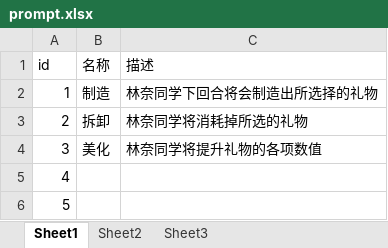
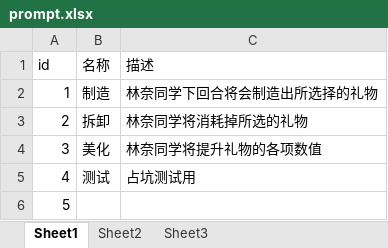
Before and after one commit to Tasrovy/projectG, an Excel workbook: prompt.xlsx, sheet Sheet1, drawn as a sheet; values as stored, in another font and other column widths than the file's, no borders; the diff names each change by its address in the sheet, - before the commit and + after, or states it on an @@ line.

```diff
--- a/prompt.xlsx (sheet Sheet1)
+++ b/prompt.xlsx (sheet Sheet1)
-B5 (名称): (empty)
+B5 (名称): 测试
-C5 (描述): (empty)
+C5 (描述): 占坑测试用
```
Also changed, not shown: eventCard.xlsx, funcCard.xlsx, 1 other file.
